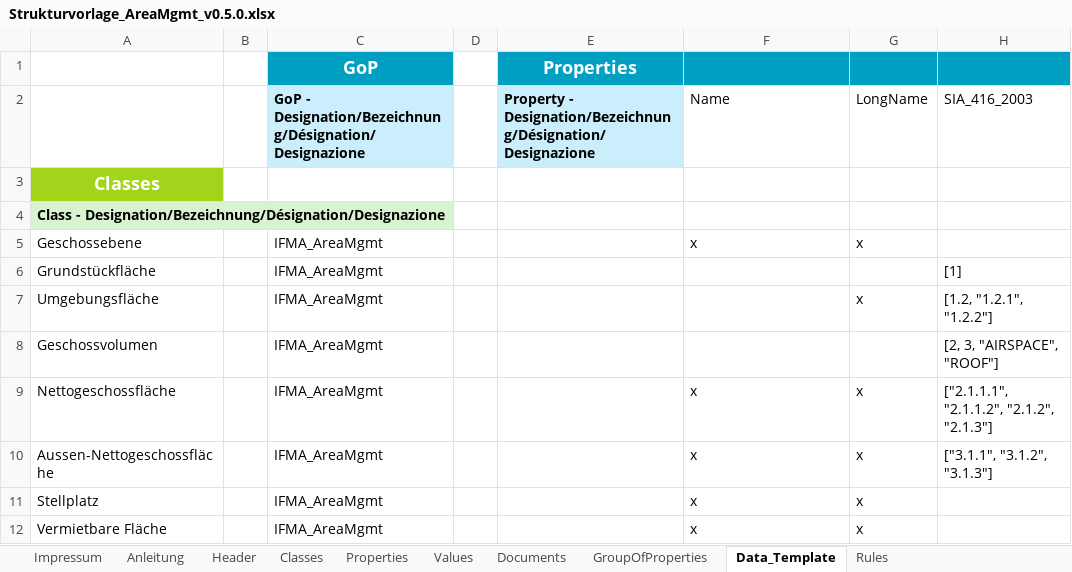
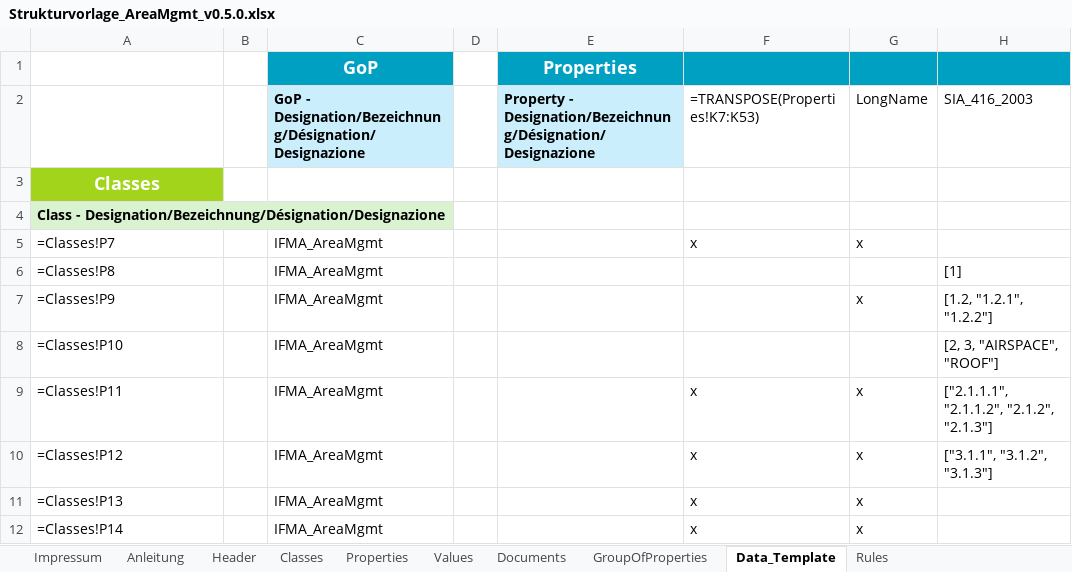
Before and after one commit to KBOB-admin/KBOB-data-dictionary, an Excel workbook: templates/test_files/Strukturvorlage_AreaMgmt_v0.5.0.xlsx, sheet Data_Template, drawn as a sheet; only a part is shown; values as stored, in another font and other column widths than the file's, no borders; formulas without a stored value are shown as written; the diff names each change by its address in the sheet, - before the commit and + after, or states it on an @@ line.

```diff
--- a/templates/test_files/Strukturvorlage_AreaMgmt_v0.5.0.xlsx (sheet Data_Template)
+++ b/templates/test_files/Strukturvorlage_AreaMgmt_v0.5.0.xlsx (sheet Data_Template)
-F2: Name
+F2: =TRANSPOSE(Properties!K7:K53)
-A5: Geschossebene
+A5: =Classes!P7
-A6: Grundstückfläche
+A6: =Classes!P8
-A7: Umgebungsfläche
+A7: =Classes!P9
-A8: Geschossvolumen
+A8: =Classes!P10
-A9: Nettogeschossfläche
+A9: =Classes!P11
-A10: Aussen-Nettogeschossfläche
+A10: =Classes!P12
-A11: Stellplatz
+A11: =Classes!P13
-A12: Vermietbare Fläche
+A12: =Classes!P14
```
Also changed, not shown: sheet Properties, sheet Classes, sheet Values, charts or pictures, 1 other file.
